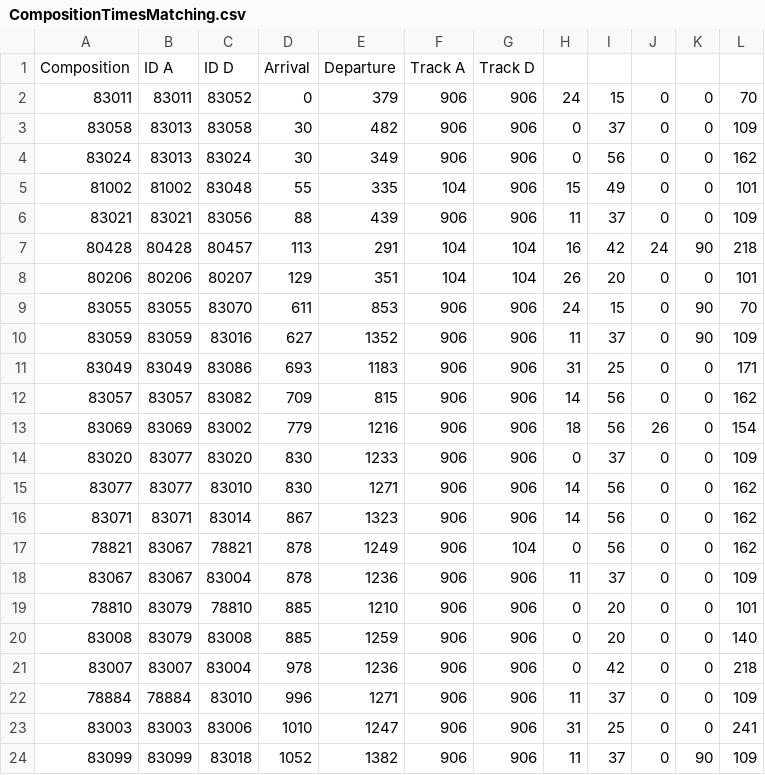
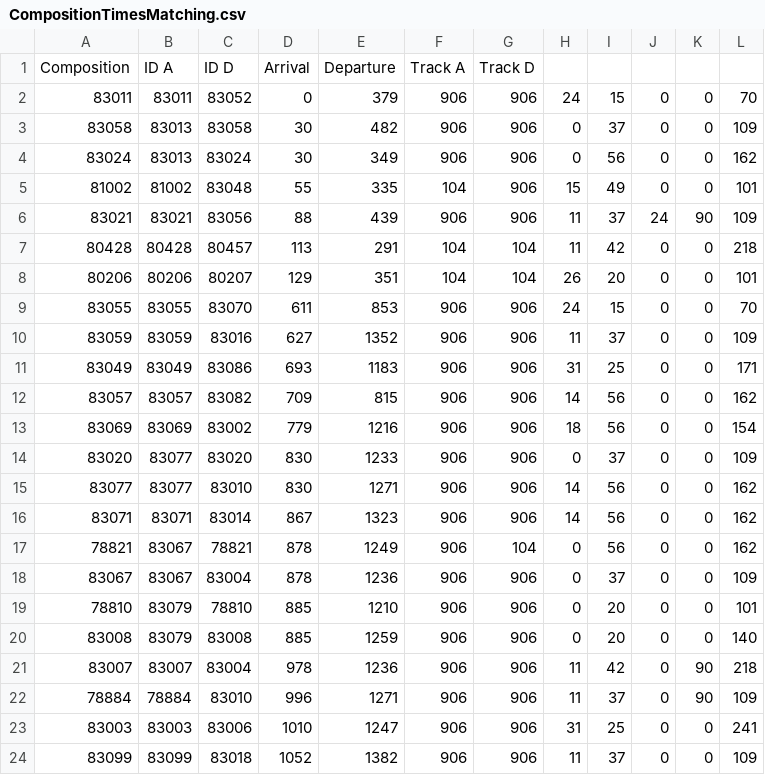
Before and after one commit to vivianevantol/MatchingProblem, a CSV file: MatchingProblem/CompositionTimesMatching.csv, drawn as a sheet.

```diff
--- a/MatchingProblem/CompositionTimesMatching.csv
+++ b/MatchingProblem/CompositionTimesMatching.csv
@@ -5,10 +5,10 @@ Composition;ID A;ID D;Arrival;Departure;Track A;Track D
 81002;81002;83048;55;335;104;906;15;49;0;0;101;
-83021;83021;83056;88;439;906;906;11;37;0;0;109;
-80428;80428;80457;113;291;104;104;16;42;24;90;218;
+83021;83021;83056;88;439;906;906;11;37;24;90;109;
+80428;80428;80457;113;291;104;104;11;42;0;0;218;
 80206;80206;80207;129;351;104;104;26;20;0;0;101;
-83055;83055;83070;611;853;906;906;24;15;0;90;70;
-83059;83059;83016;627;1352;906;906;11;37;0;90;109;
+83055;83055;83070;611;853;906;906;24;15;0;0;70;
+83059;83059;83016;627;1352;906;906;11;37;0;0;109;
 83049;83049;83086;693;1183;906;906;31;25;0;0;171;
 83057;83057;83082;709;815;906;906;14;56;0;0;162;
-83069;83069;83002;779;1216;906;906;18;56;26;0;154;
+83069;83069;83002;779;1216;906;906;18;56;0;0;154;
 83020;83077;83020;830;1233;906;906;0;37;0;0;109;
@@ -17,8 +17,8 @@ Composition;ID A;ID D;Arrival;Departure;Track A;Track D
 78821;83067;78821;878;1249;906;104;0;56;0;0;162;
-83067;83067;83004;878;1236;906;906;11;37;0;0;109;
+83067;83067;83004;878;1236;906;906;0;37;0;0;109;
 78810;83079;78810;885;1210;906;906;0;20;0;0;101;
 83008;83079;83008;885;1259;906;906;0;20;0;0;140;
-83007;83007;83004;978;1236;906;906;0;42;0;0;218;
-78884;78884;83010;996;1271;906;906;11;37;0;0;109;
+83007;83007;83004;978;1236;906;906;11;42;0;90;218;
+78884;78884;83010;996;1271;906;906;11;37;0;90;109;
 83003;83003;83006;1010;1247;906;906;31;25;0;0;241;
-83099;83099;83018;1052;1382;906;906;11;37;0;90;109;
+83099;83099;83018;1052;1382;906;906;11;37;0;0;109;
```
Also changed, not shown: 18 other files.
